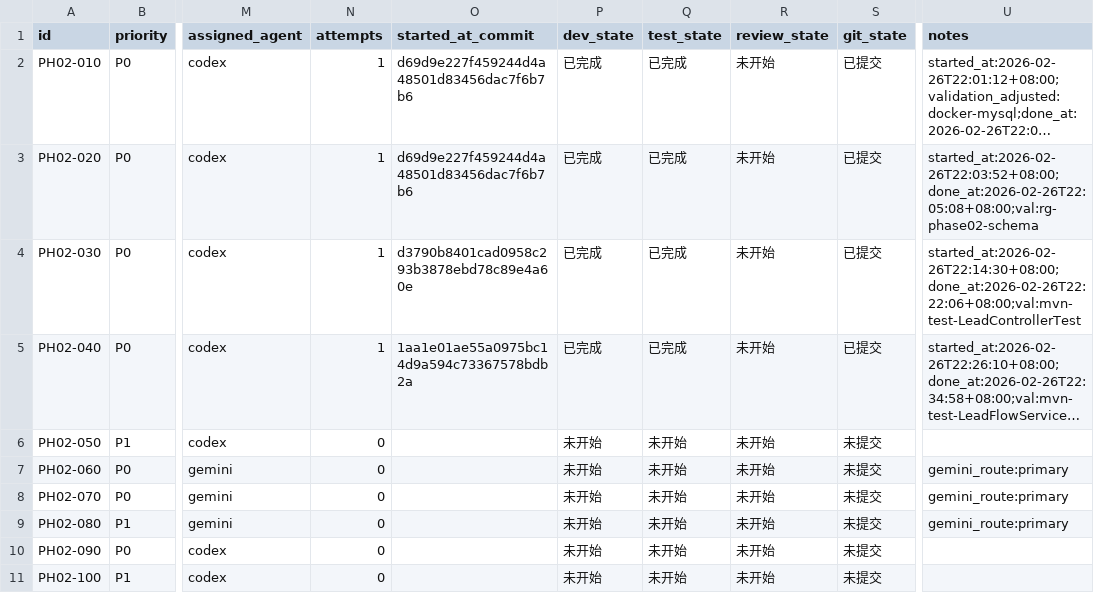
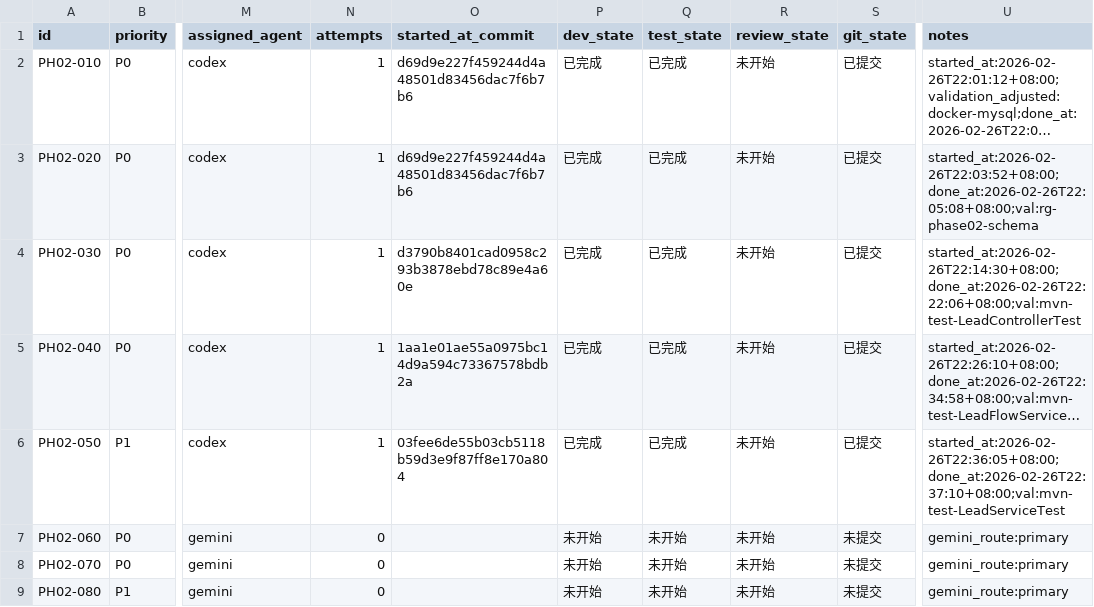
Before and after one commit to hangsome/labor_system_ai_test, a CSV file: phases/phase-02-crm-contract/todolist.csv, drawn as a sheet; only a part is shown, gaps mark what is left out; the shorter side is filled out with more unchanged rows; long unchanged cells end in …; the diff names each change by its address in the sheet, - before the commit and + after, or states it on an @@ line.

```diff
--- a/phases/phase-02-crm-contract/todolist.csv
+++ b/phases/phase-02-crm-contract/todolist.csv
-N6 (attempts): 0
+N6 (attempts): 1
-O6 (started_at_commit): (empty)
+O6 (started_at_commit): 03fee6de55b03cb5118b59d3e9f87ff8e170a804
-P6 (dev_state): 未开始
+P6 (dev_state): 已完成
-Q6 (test_state): 未开始
+Q6 (test_state): 已完成
-S6 (git_state): 未提交
+S6 (git_state): 已提交
-U6 (notes): (empty)
+U6 (notes): started_at:2026-02-26T22:36:05+08:00;done_at:2026-02-26T22:37:10+08:00;val:mvn-test-LeadServiceTest
```
Also changed, not shown: todolist.csv, 4 other files.
